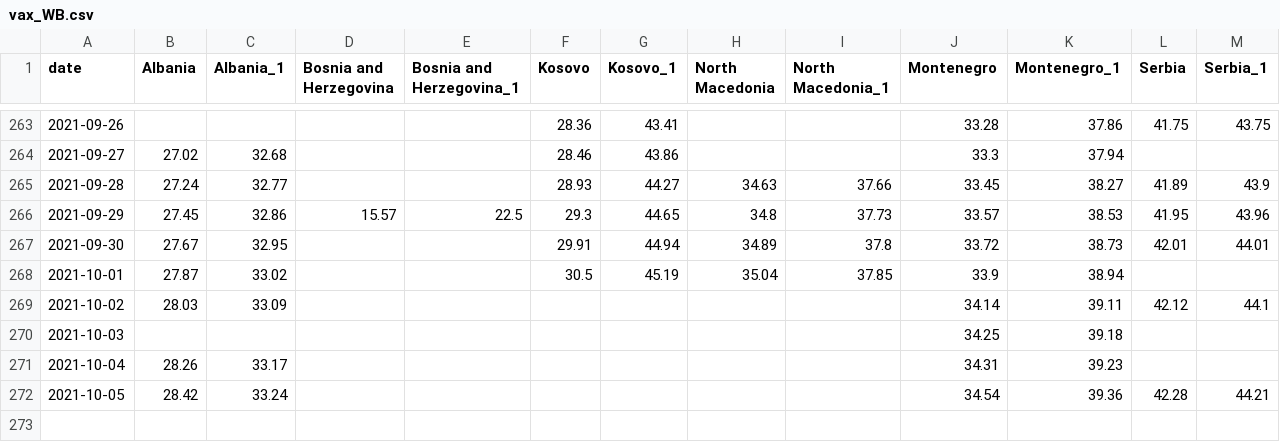
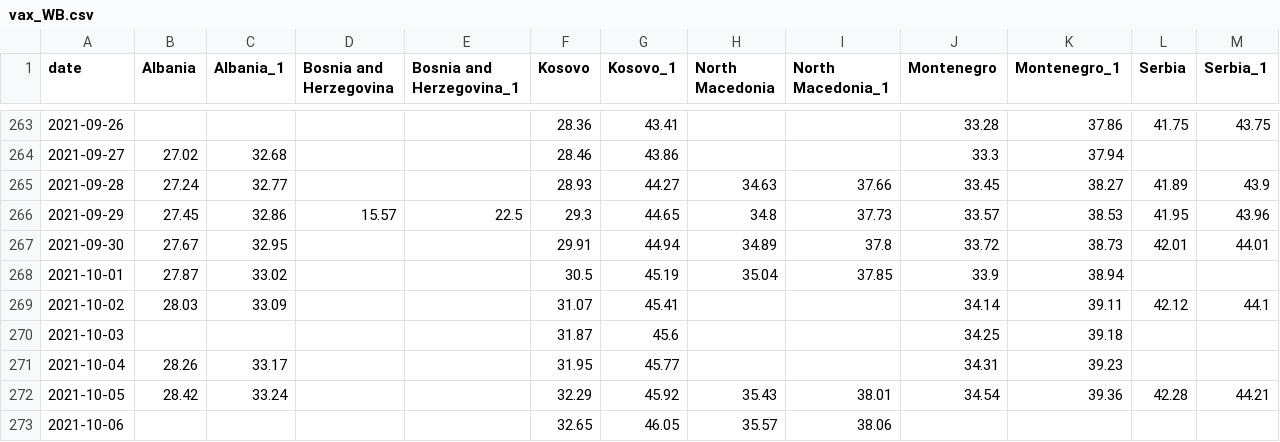
Before and after one commit to fqroldan/fqroldan.github.io, a CSV file: resources/Covid_df/vax_WB.csv, drawn as a sheet; only a part is shown, gaps mark what is left out.

```diff
--- a/resources/Covid_df/vax_WB.csv
+++ b/resources/Covid_df/vax_WB.csv
@@ -268,5 +268,6 @@ date,Albania,Albania_1,Bosnia and Herzegovina,Bosnia and Herzegovina_1,Kosovo,Ko
 2021-10-01,27.87,33.02,,,30.5,45.19,35.04,37.85,33.9,38.94,,
-2021-10-02,28.03,33.09,,,,,,,34.14,39.11,42.12,44.1
-2021-10-03,,,,,,,,,34.25,39.18,,
-2021-10-04,28.26,33.17,,,,,,,34.31,39.23,,
-2021-10-05,28.42,33.24,,,,,,,34.54,39.36,42.28,44.21
+2021-10-02,28.03,33.09,,,31.07,45.41,,,34.14,39.11,42.12,44.1
+2021-10-03,,,,,31.87,45.6,,,34.25,39.18,,
+2021-10-04,28.26,33.17,,,31.95,45.77,,,34.31,39.23,,
+2021-10-05,28.42,33.24,,,32.29,45.92,35.43,38.01,34.54,39.36,42.28,44.21
+2021-10-06,,,,,32.65,46.05,35.57,38.06,,,,
```
Also changed, not shown: resources/Covid_df/cases_WB.csv, 6 other files.
